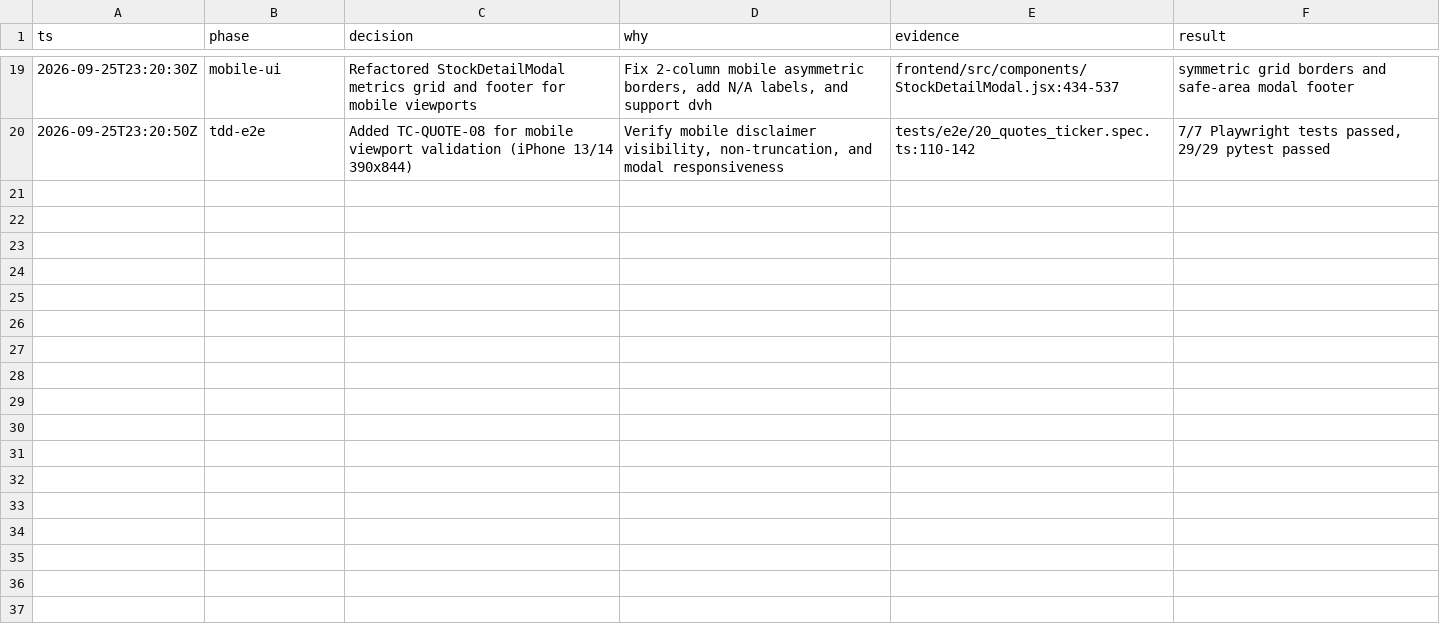
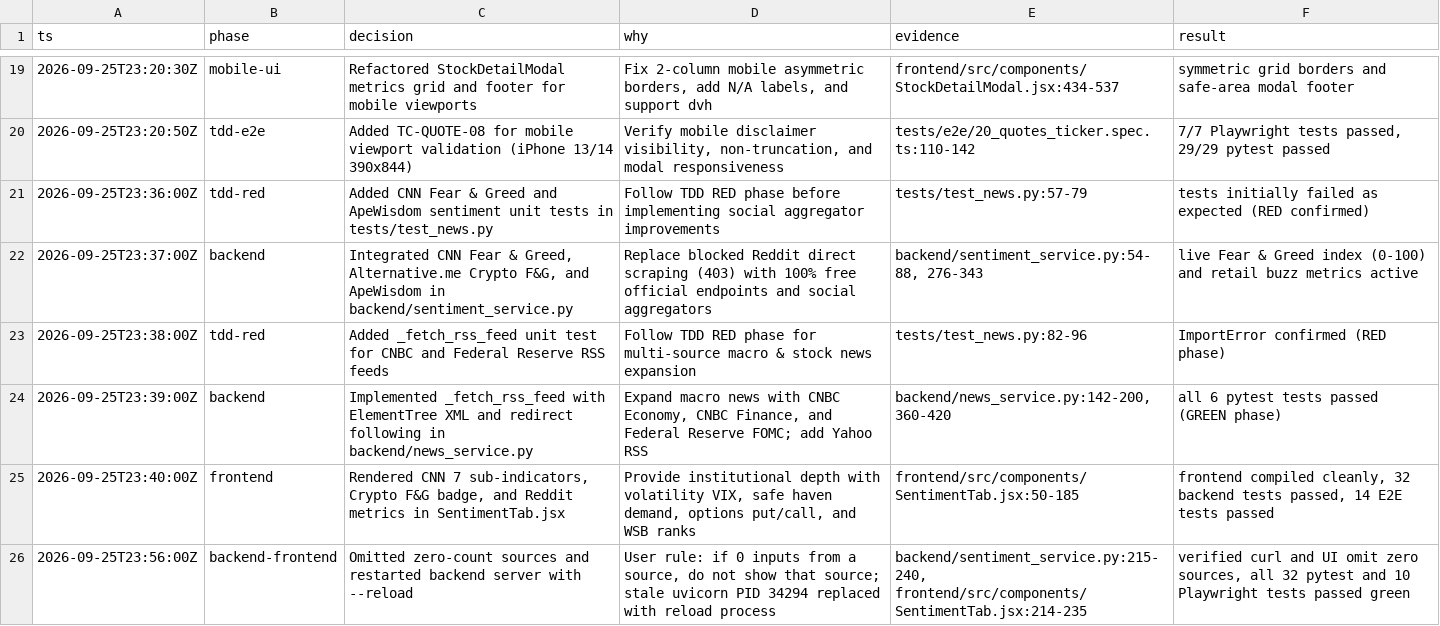
Before and after one commit to tekurkaa/portfolio-manager, a TSV file: decisions.tsv, drawn as a sheet; only a part is shown, gaps mark what is left out.

Commit message:
feat: integrate direct financial RSS feeds and ApeWisdom API for enhanced news and sentiment tracking

```diff
--- a/decisions.tsv
+++ b/decisions.tsv
@@ -20 +20,7 @@ ts	phase	decision	why	evidence	result
 2026-09-25T23:20:50Z	tdd-e2e	Added TC-QUOTE-08 for mobile viewport validation (iPhone 13/14 390x844)	Verify mobile disclaimer visibility, non-truncation, and modal responsiveness	tests/e2e/20_quotes_ticker.spec.ts:110-142	7/7 Playwright tests passed, 29/29 pytest passed
+2026-09-25T23:36:00Z	tdd-red	Added CNN Fear & Greed and ApeWisdom sentiment unit tests in tests/test_news.py	Follow TDD RED phase before implementing social aggregator improvements	tests/test_news.py:57-79	tests initially failed as expected (RED confirmed)
+2026-09-25T23:37:00Z	backend	Integrated CNN Fear & Greed, Alternative.me Crypto F&G, and ApeWisdom in backend/sentiment_service.py	Replace blocked Reddit direct scraping (403) with 100% free official endpoints and social aggregators	backend/sentiment_service.py:54-88, 276-343	live Fear & Greed index (0-100) and retail buzz metrics active
+2026-09-25T23:38:00Z	tdd-red	Added _fetch_rss_feed unit test for CNBC and Federal Reserve RSS feeds	Follow TDD RED phase for multi-source macro & stock news expansion	tests/test_news.py:82-96	ImportError confirmed (RED phase)
+2026-09-25T23:39:00Z	backend	Implemented _fetch_rss_feed with ElementTree XML and redirect following in backend/news_service.py	Expand macro news with CNBC Economy, CNBC Finance, and Federal Reserve FOMC; add Yahoo RSS	backend/news_service.py:142-200, 360-420	all 6 pytest tests passed (GREEN phase)
+2026-09-25T23:40:00Z	frontend	Rendered CNN 7 sub-indicators, Crypto F&G badge, and Reddit metrics in SentimentTab.jsx	Provide institutional depth with volatility VIX, safe haven demand, options put/call, and WSB ranks	frontend/src/components/SentimentTab.jsx:50-185	frontend compiled cleanly, 32 backend tests passed, 14 E2E tests passed
+2026-09-25T23:56:00Z	backend-frontend	Omitted zero-count sources and restarted backend server with --reload	User rule: if 0 inputs from a source, do not show that source; stale uvicorn PID 34294 replaced with reload process	backend/sentiment_service.py:215-240, frontend/src/components/SentimentTab.jsx:214-235	verified curl and UI omit zero sources, all 32 pytest and 10 Playwright tests passed green
```
Also changed, not shown: 6 other files.
